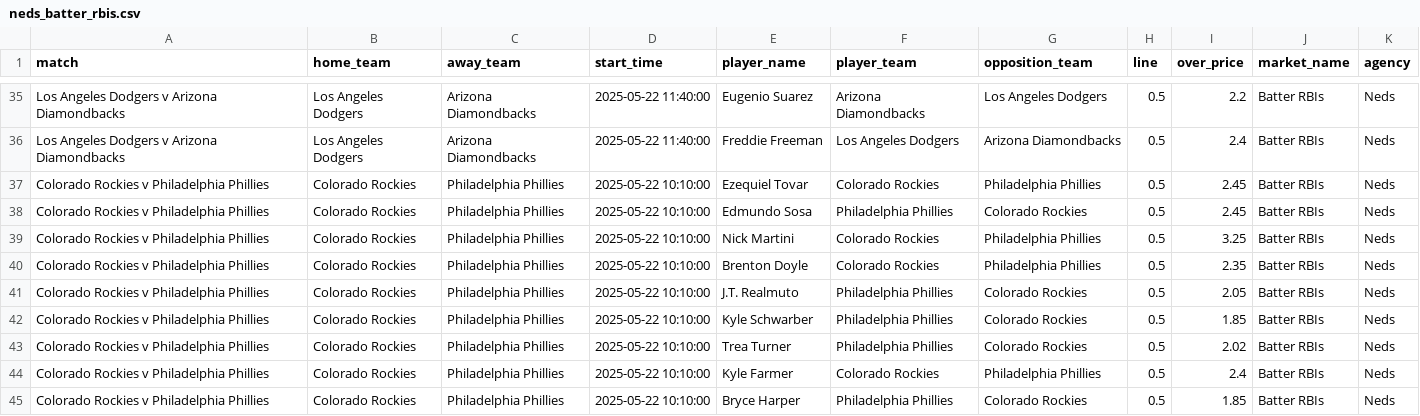
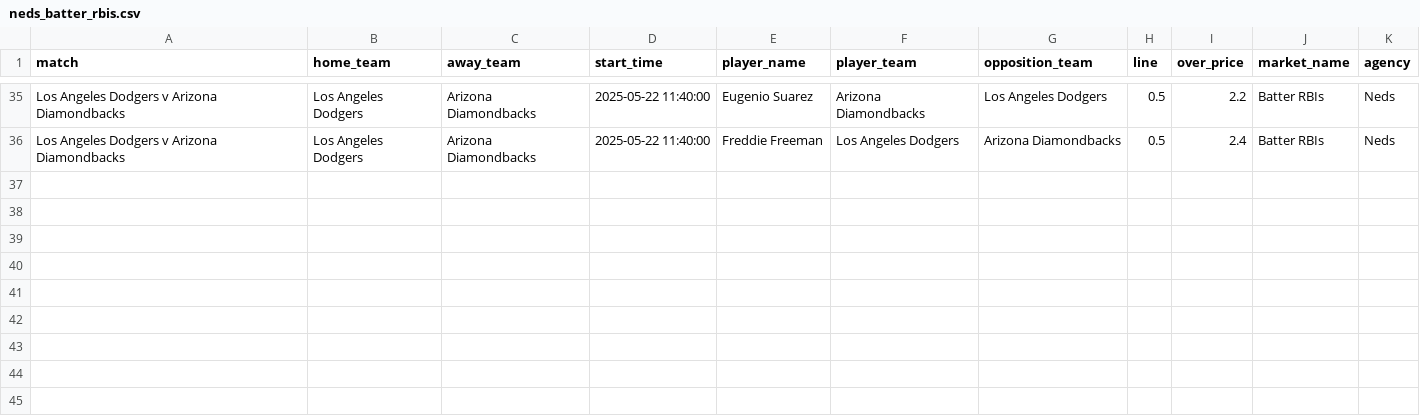
Before and after one commit to jamesbrown1417/MLB, a CSV file: Data/scraped_odds/neds_batter_rbis.csv, drawn as a sheet; only a part is shown, gaps mark what is left out; the diff covers the shown part only; the diff names each change by its address in the sheet, - before the commit and + after, or states it on an @@ line.

```diff
--- a/Data/scraped_odds/neds_batter_rbis.csv
+++ b/Data/scraped_odds/neds_batter_rbis.csv
-row 37: Colorado Rockies v Philadelphia Phillies | Colorado Rockies | Philadelphia Phillies | 2025-05-22 10:10:00 | Ezequiel Tovar | Colorado Rockies | Philadelphia Phillies | 0.5 | 2.45 | Batter RBIs | Neds
-row 38: Colorado Rockies v Philadelphia Phillies | Colorado Rockies | Philadelphia Phillies | 2025-05-22 10:10:00 | Edmundo Sosa | Philadelphia Phillies | Colorado Rockies | 0.5 | 2.45 | Batter RBIs | Neds
-row 39: Colorado Rockies v Philadelphia Phillies | Colorado Rockies | Philadelphia Phillies | 2025-05-22 10:10:00 | Nick Martini | Colorado Rockies | Philadelphia Phillies | 0.5 | 3.25 | Batter RBIs | Neds
-row 40: Colorado Rockies v Philadelphia Phillies | Colorado Rockies | Philadelphia Phillies | 2025-05-22 10:10:00 | Brenton Doyle | Colorado Rockies | Philadelphia Phillies | 0.5 | 2.35 | Batter RBIs | Neds
-row 41: Colorado Rockies v Philadelphia Phillies | Colorado Rockies | Philadelphia Phillies | 2025-05-22 10:10:00 | J.T. Realmuto | Philadelphia Phillies | Colorado Rockies | 0.5 | 2.05 | Batter RBIs | Neds
-row 42: Colorado Rockies v Philadelphia Phillies | Colorado Rockies | Philadelphia Phillies | 2025-05-22 10:10:00 | Kyle Schwarber | Philadelphia Phillies | Colorado Rockies | 0.5 | 1.85 | Batter RBIs | Neds
-row 43: Colorado Rockies v Philadelphia Phillies | Colorado Rockies | Philadelphia Phillies | 2025-05-22 10:10:00 | Trea Turner | Philadelphia Phillies | Colorado Rockies | 0.5 | 2.02 | Batter RBIs | Neds
-row 44: Colorado Rockies v Philadelphia Phillies | Colorado Rockies | Philadelphia Phillies | 2025-05-22 10:10:00 | Kyle Farmer | Colorado Rockies | Philadelphia Phillies | 0.5 | 2.4 | Batter RBIs | Neds
-row 45: Colorado Rockies v Philadelphia Phillies | Colorado Rockies | Philadelphia Phillies | 2025-05-22 10:10:00 | Bryce Harper | Philadelphia Phillies | Colorado Rockies | 0.5 | 1.85 | Batter RBIs | Neds
```
Also changed, not shown: 9 removed rows elsewhere in this file, Data/scraped_odds/neds_batter_home_runs.csv, Data/scraped_odds/pointsbet_batter_hits.csv, 54 other files.
